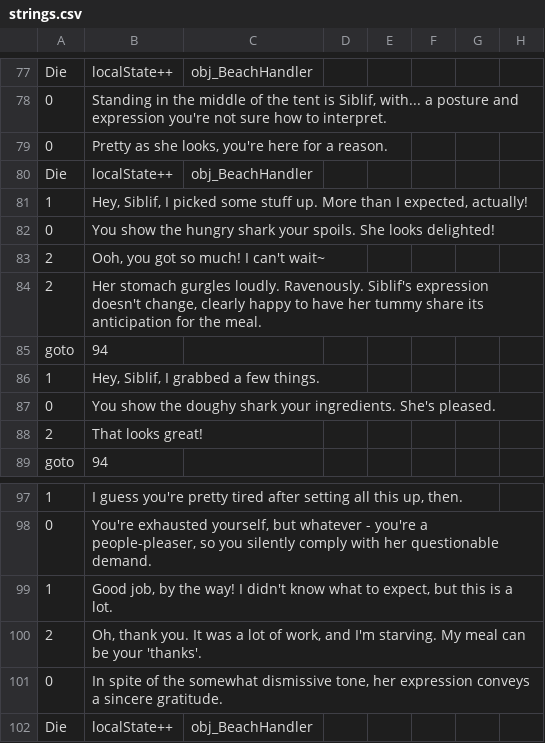
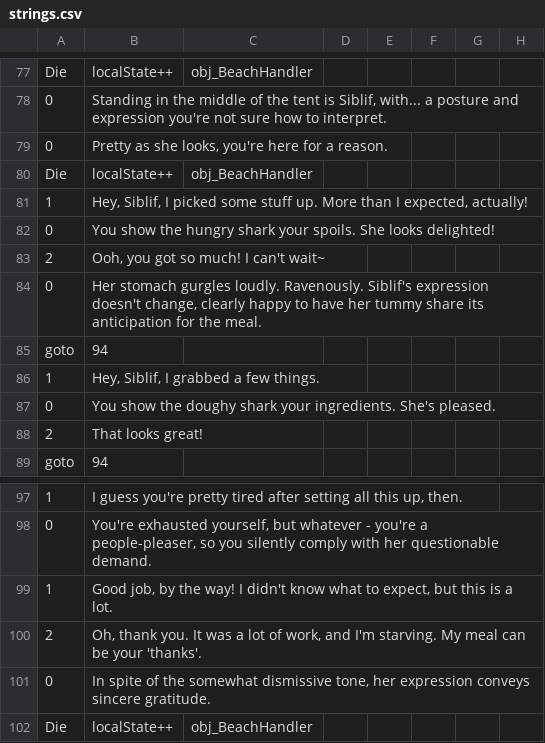
Before and after one commit to Kirobsi/Wake-With-Purpose, a CSV file: datafiles/strings.csv, drawn as a sheet; only a part is shown, gaps mark what is left out; the diff names each change by its address in the sheet, - before the commit and + after, or states it on an @@ line.

```diff
--- a/datafiles/strings.csv
+++ b/datafiles/strings.csv
-A84: 2
+A84: 0
-B101: …expression conveys a sincere gratitude.
+B101: …expression conveys sincere gratitude.
```
Also changed, not shown: 11 other files.
